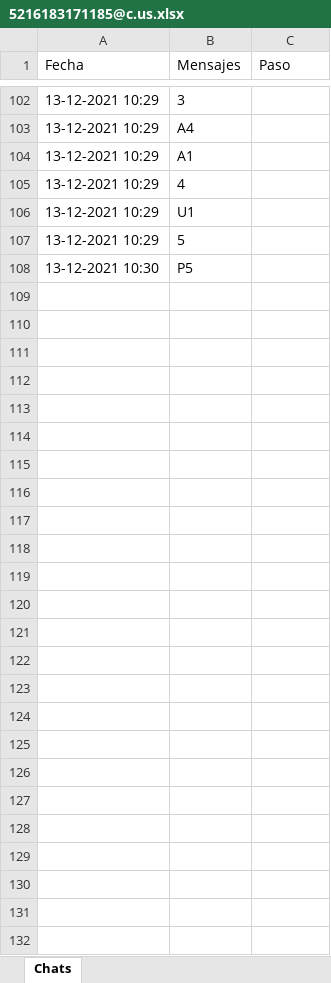
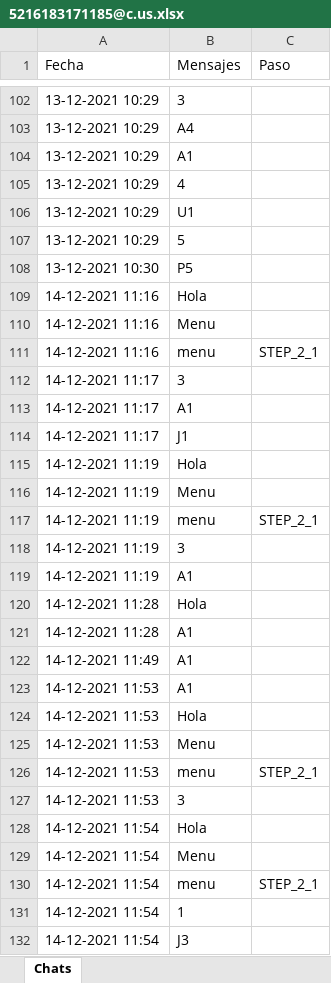
Before and after one commit to Branditolove/Residencia, an Excel workbook: chats/5216183171185@c.us.xlsx, sheet Chats, drawn as a sheet; only a part is shown, gaps mark what is left out; values as stored, in another font and other column widths than the file's, no borders; the diff names each change by its address in the sheet, - before the commit and + after, or states it on an @@ line.

```diff
--- a/chats/5216183171185@c.us.xlsx (sheet Chats)
+++ b/chats/5216183171185@c.us.xlsx (sheet Chats)
+row 109: 14-12-2021 11:16 | Hola
+row 110: 14-12-2021 11:16 | Menu
+row 111: 14-12-2021 11:16 | menu | STEP_2_1
+row 112: 14-12-2021 11:17 | 3
+row 113: 14-12-2021 11:17 | A1
+row 114: 14-12-2021 11:17 | J1
+row 115: 14-12-2021 11:19 | Hola
+row 116: 14-12-2021 11:19 | Menu
+row 117: 14-12-2021 11:19 | menu | STEP_2_1
+row 118: 14-12-2021 11:19 | 3
+row 119: 14-12-2021 11:19 | A1
+row 120: 14-12-2021 11:28 | Hola
+row 121: 14-12-2021 11:28 | A1
+row 122: 14-12-2021 11:49 | A1
+row 123: 14-12-2021 11:53 | A1
+row 124: 14-12-2021 11:53 | Hola
+row 125: 14-12-2021 11:53 | Menu
+row 126: 14-12-2021 11:53 | menu | STEP_2_1
+row 127: 14-12-2021 11:53 | 3
+row 128: 14-12-2021 11:54 | Hola
+row 129: 14-12-2021 11:54 | Menu
+row 130: 14-12-2021 11:54 | menu | STEP_2_1
+row 131: 14-12-2021 11:54 | 1
+row 132: 14-12-2021 11:54 | J3
```
Also changed, not shown: chats/status@broadcast@c.us.xlsx, 4 other files.
